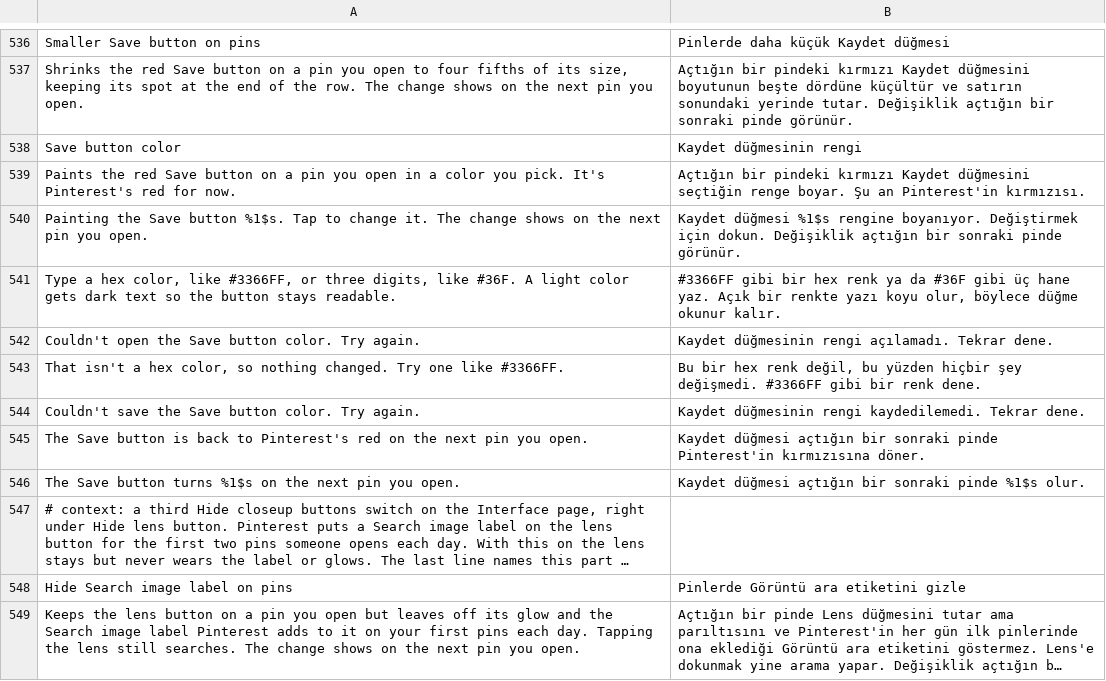
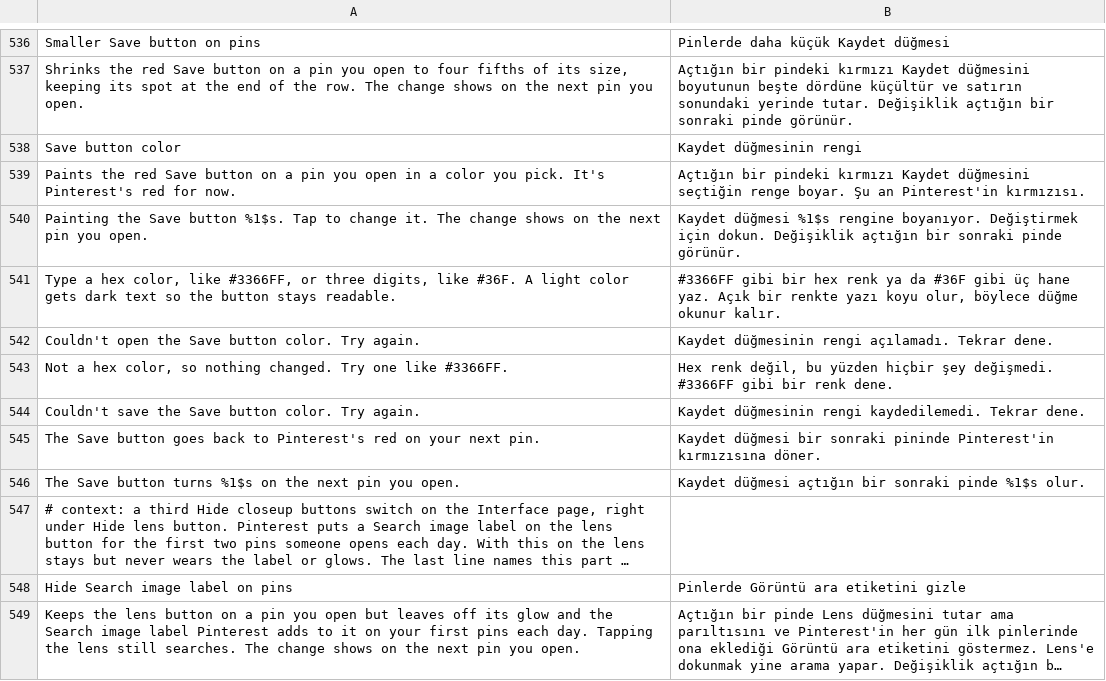
Before and after one commit to SysAdminDoc/HushPinterest, a TSV file: extensions/shared/library/src/main/l10n/tr.tsv, drawn as a sheet; only a part is shown, gaps mark what is left out; long unchanged cells end in ….

```diff
--- a/extensions/shared/library/src/main/l10n/tr.tsv
+++ b/extensions/shared/library/src/main/l10n/tr.tsv
@@ -542,5 +542,5 @@ Type a hex color, like #3366FF, or three digits, like #36F. A light color gets d
 Couldn't open the Save button color. Try again.	Kaydet düğmesinin rengi açılamadı. Tekrar dene.
-That isn't a hex color, so nothing changed. Try one like #3366FF.	Bu bir hex renk değil, bu yüzden hiçbir şey değişmedi. #3366FF gibi bir renk dene.
+Not a hex color, so nothing changed. Try one like #3366FF.	Hex renk değil, bu yüzden hiçbir şey değişmedi. #3366FF gibi bir renk dene.
 Couldn't save the Save button color. Try again.	Kaydet düğmesinin rengi kaydedilemedi. Tekrar dene.
-The Save button is back to Pinterest's red on the next pin you open.	Kaydet düğmesi açtığın bir sonraki pinde Pinterest'in kırmızısına döner.
+The Save button goes back to Pinterest's red on your next pin.	Kaydet düğmesi bir sonraki pininde Pinterest'in kırmızısına döner.
 The Save button turns %1$s on the next pin you open.	Kaydet düğmesi açtığın bir sonraki pinde %1$s olur.
```
Also changed, not shown: extensions/shared/library/src/main/l10n/de.tsv, extensions/shared/library/src/main/l10n/es.tsv, 7 other files.
